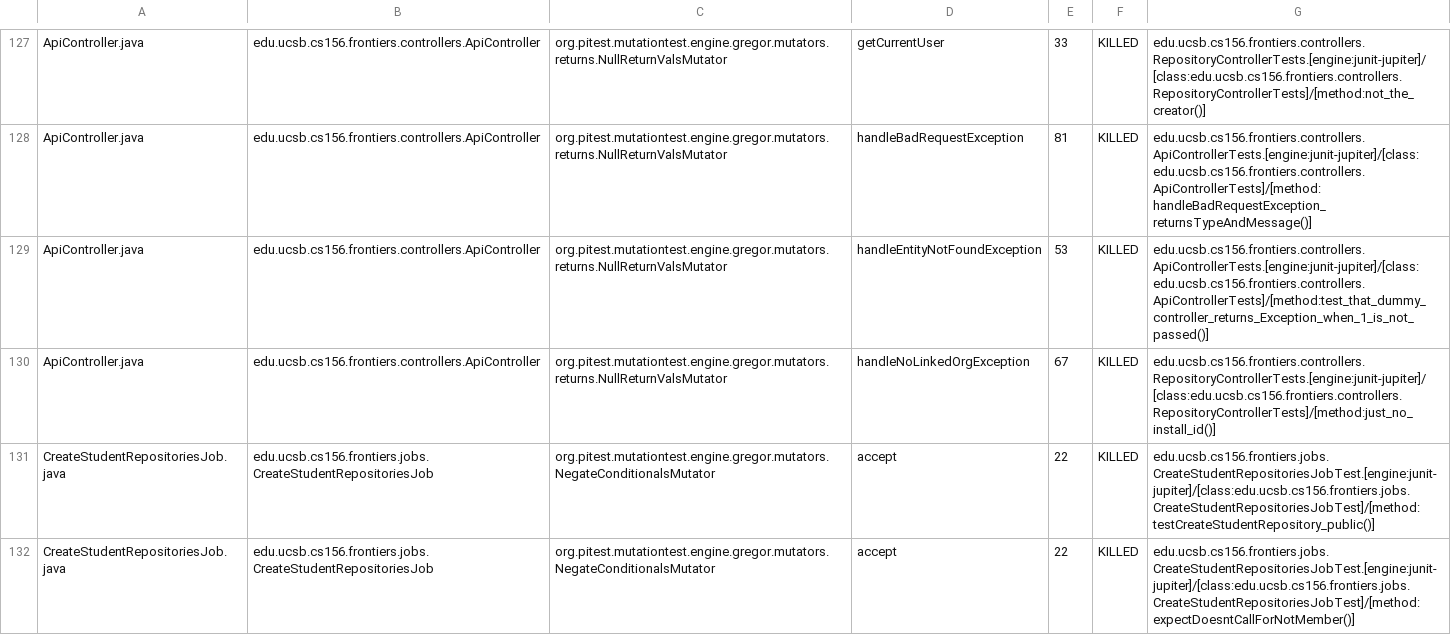
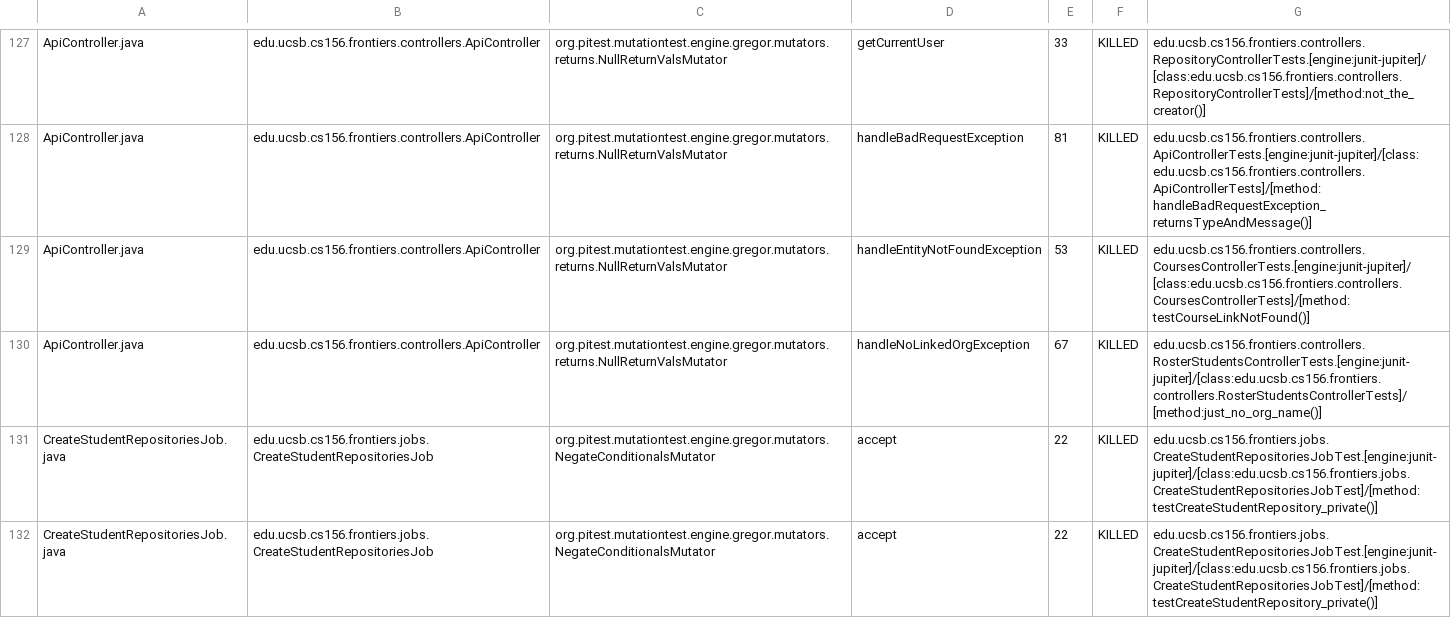
Before and after one commit to ucsb-cs156-s25/proj-frontiers-s25-09, a CSV file: prs/44/pitest/mutations.csv, drawn as a sheet; only a part is shown, gaps mark what is left out; the diff covers the shown part only.

Commit message:
Deploying to gh-pages from @ ucsb-cs156-s25/proj-frontiers-s25-09@131494822123fbb1dfead7704314c450e7b572e7 🚀

```diff
--- a/prs/44/pitest/mutations.csv
+++ b/prs/44/pitest/mutations.csv
@@ -128,5 +128,5 @@ ApiController.java,edu.ucsb.cs156.frontiers.controllers.ApiController,org.pitest
 ApiController.java,edu.ucsb.cs156.frontiers.controllers.ApiController,org.pitest.mutationtest.engine.gregor.mutators.returns.NullReturnValsMutator,handleBadRequestException,81,KILLED,edu.ucsb.cs156.frontiers.controllers.ApiControllerTests.[engine:junit-jupiter]/[class:edu.ucsb.cs156.frontiers.controllers.ApiControllerTests]/[method:handleBadRequestException_returnsTypeAndMessage()]
-ApiController.java,edu.ucsb.cs156.frontiers.controllers.ApiController,org.pitest.mutationtest.engine.gregor.mutators.returns.NullReturnValsMutator,handleEntityNotFoundException,53,KILLED,edu.ucsb.cs156.frontiers.controllers.ApiControllerTests.[engine:junit-jupiter]/[class:edu.ucsb.cs156.frontiers.controllers.ApiControllerTests]/[method:test_that_dummy_controller_returns_Exception_when_1_is_not_passed()]
-ApiController.java,edu.ucsb.cs156.frontiers.controllers.ApiController,org.pitest.mutationtest.engine.gregor.mutators.returns.NullReturnValsMutator,handleNoLinkedOrgException,67,KILLED,edu.ucsb.cs156.frontiers.controllers.RepositoryControllerTests.[engine:junit-jupiter]/[class:edu.ucsb.cs156.frontiers.controllers.RepositoryControllerTests]/[method:just_no_install_id()]
-CreateStudentRepositoriesJob.java,edu.ucsb.cs156.frontiers.jobs.CreateStudentRepositoriesJob,org.pitest.mutationtest.engine.gregor.mutators.NegateConditionalsMutator,accept,22,KILLED,edu.ucsb.cs156.frontiers.jobs.CreateStudentRepositoriesJobTest.[engine:junit-jupiter]/[class:edu.ucsb.cs156.frontiers.jobs.CreateStudentRepositoriesJobTest]/[method:testCreateStudentRepository_public()]
-CreateStudentRepositoriesJob.java,edu.ucsb.cs156.frontiers.jobs.CreateStudentRepositoriesJob,org.pitest.mutationtest.engine.gregor.mutators.NegateConditionalsMutator,accept,22,KILLED,edu.ucsb.cs156.frontiers.jobs.CreateStudentRepositoriesJobTest.[engine:junit-jupiter]/[class:edu.ucsb.cs156.frontiers.jobs.CreateStudentRepositoriesJobTest]/[method:expectDoesntCallForNotMember()]
+ApiController.java,edu.ucsb.cs156.frontiers.controllers.ApiController,org.pitest.mutationtest.engine.gregor.mutators.returns.NullReturnValsMutator,handleEntityNotFoundException,53,KILLED,edu.ucsb.cs156.frontiers.controllers.CoursesControllerTests.[engine:junit-jupiter]/[class:edu.ucsb.cs156.frontiers.controllers.CoursesControllerTests]/[method:testCourseLinkNotFound()]
+ApiController.java,edu.ucsb.cs156.frontiers.controllers.ApiController,org.pitest.mutationtest.engine.gregor.mutators.returns.NullReturnValsMutator,handleNoLinkedOrgException,67,KILLED,edu.ucsb.cs156.frontiers.controllers.RosterStudentsControllerTests.[engine:junit-jupiter]/[class:edu.ucsb.cs156.frontiers.controllers.RosterStudentsControllerTests]/[method:just_no_org_name()]
+CreateStudentRepositoriesJob.java,edu.ucsb.cs156.frontiers.jobs.CreateStudentRepositoriesJob,org.pitest.mutationtest.engine.gregor.mutators.NegateConditionalsMutator,accept,22,KILLED,edu.ucsb.cs156.frontiers.jobs.CreateStudentRepositoriesJobTest.[engine:junit-jupiter]/[class:edu.ucsb.cs156.frontiers.jobs.CreateStudentRepositoriesJobTest]/[method:testCreateStudentRepository_private()]
+CreateStudentRepositoriesJob.java,edu.ucsb.cs156.frontiers.jobs.CreateStudentRepositoriesJob,org.pitest.mutationtest.engine.gregor.mutators.NegateConditionalsMutator,accept,22,KILLED,edu.ucsb.cs156.frontiers.jobs.CreateStudentRepositoriesJobTest.[engine:junit-jupiter]/[class:edu.ucsb.cs156.frontiers.jobs.CreateStudentRepositoriesJobTest]/[method:testCreateStudentRepository_private()]
```
Also changed, not shown: 3 edited cells elsewhere in this file, 27 other files.
